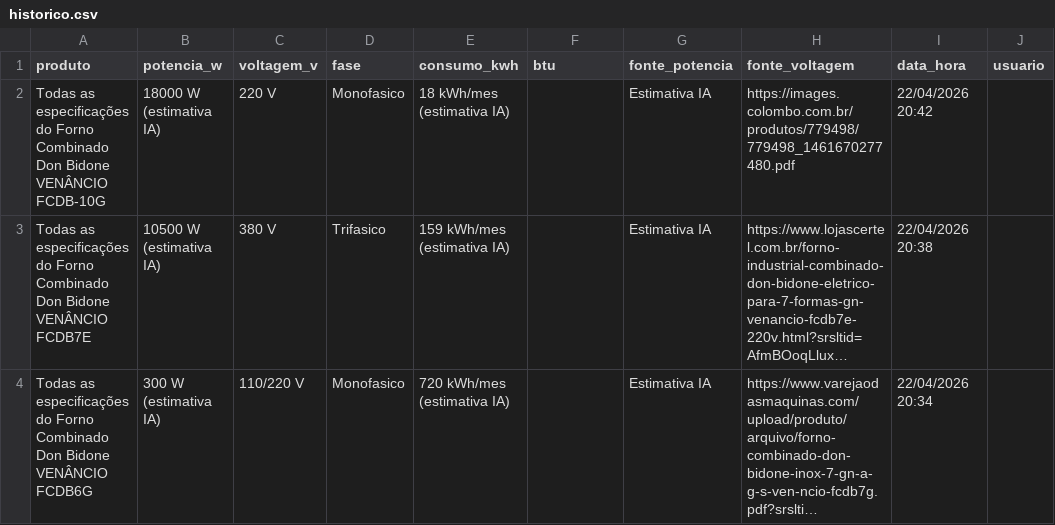
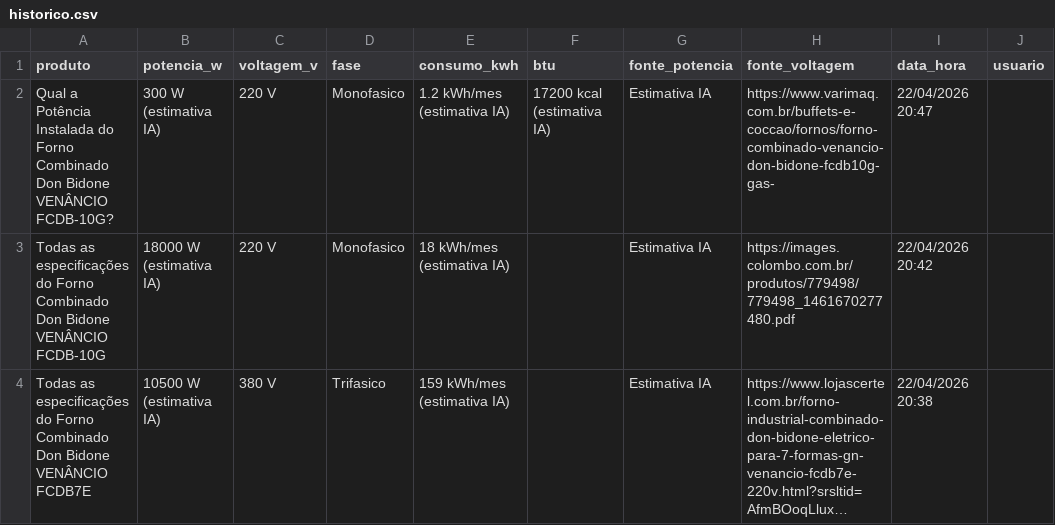
Before and after one commit to arthurfranca-ck/busca-especificacoes, a CSV file: historico.csv, drawn as a sheet; only a part is shown; the shorter side is filled out with more unchanged rows; long unchanged cells end in ….

Commit message:
Historico atualizado - 22/04/2026 20:47

```diff
--- a/historico.csv
+++ b/historico.csv
@@ -1,2 +1,3 @@
 produto,potencia_w,voltagem_v,fase,consumo_kwh,btu,fonte_potencia,fonte_voltagem,data_hora,usuario
+Qual a Potência Instalada do Forno Combinado Don Bidone VENÂNCIO FCDB-10G?,300 W (estimativa IA),220 V,Monofasico,1.2 kWh/mes (estimativa IA),17200 kcal (estimativa IA),Estimativa IA,https://www.varimaq.com.br/buffets-e-coccao/fornos/forno-combinado-venancio-don-bidone-fcdb10g-gas-,22/04/2026 20:47,
 Todas as especificações do Forno Combinado Don Bidone VENÂNCIO FCDB-10G,18000 W (estimativa IA),220 V,Monofasico,18 kWh/mes (estimativa IA),,Estimativa IA,https://images.colombo.com.br/produtos/779498/779498_1461670277480.pdf,22/04/2026 20:42,
```
